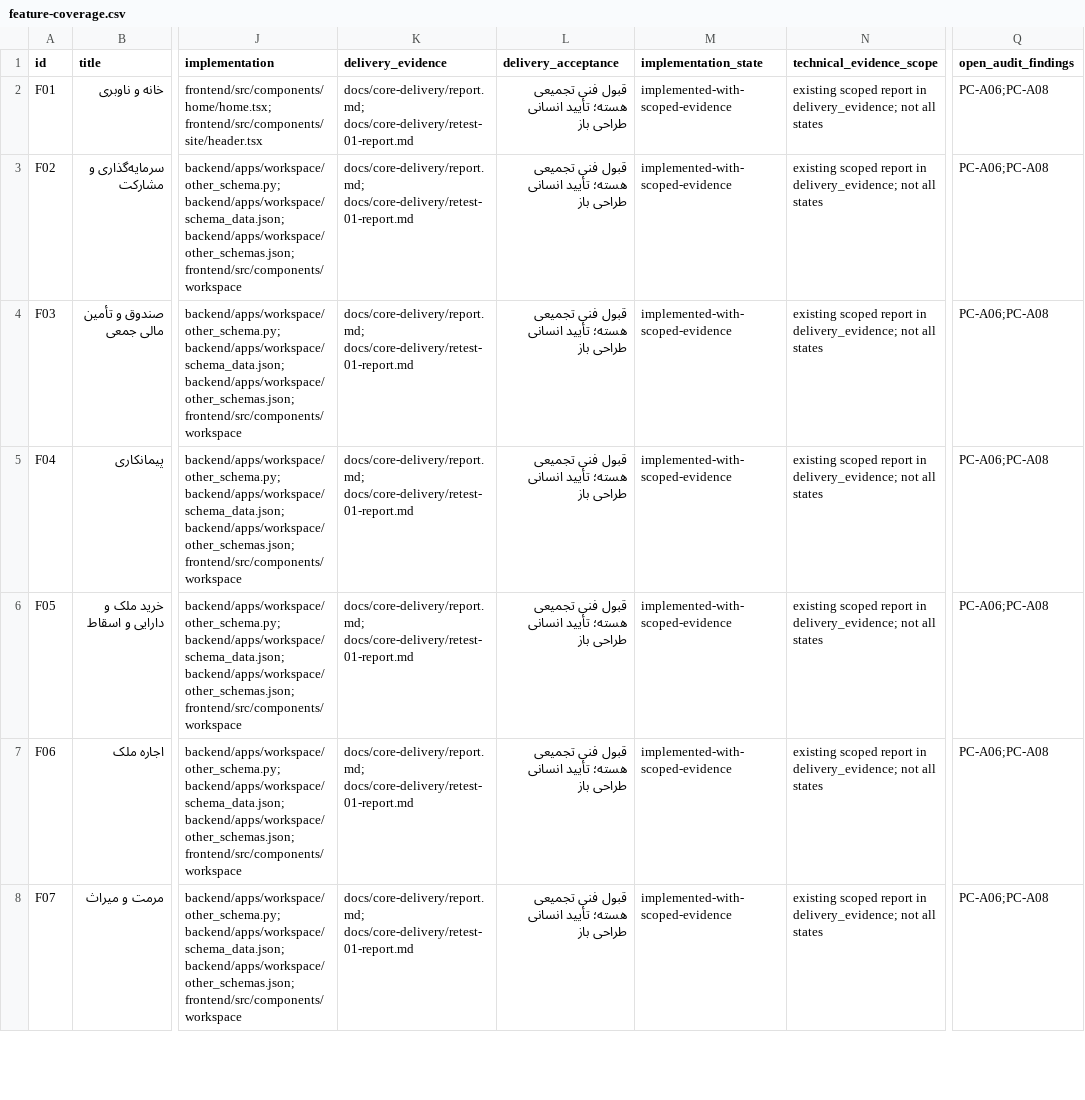
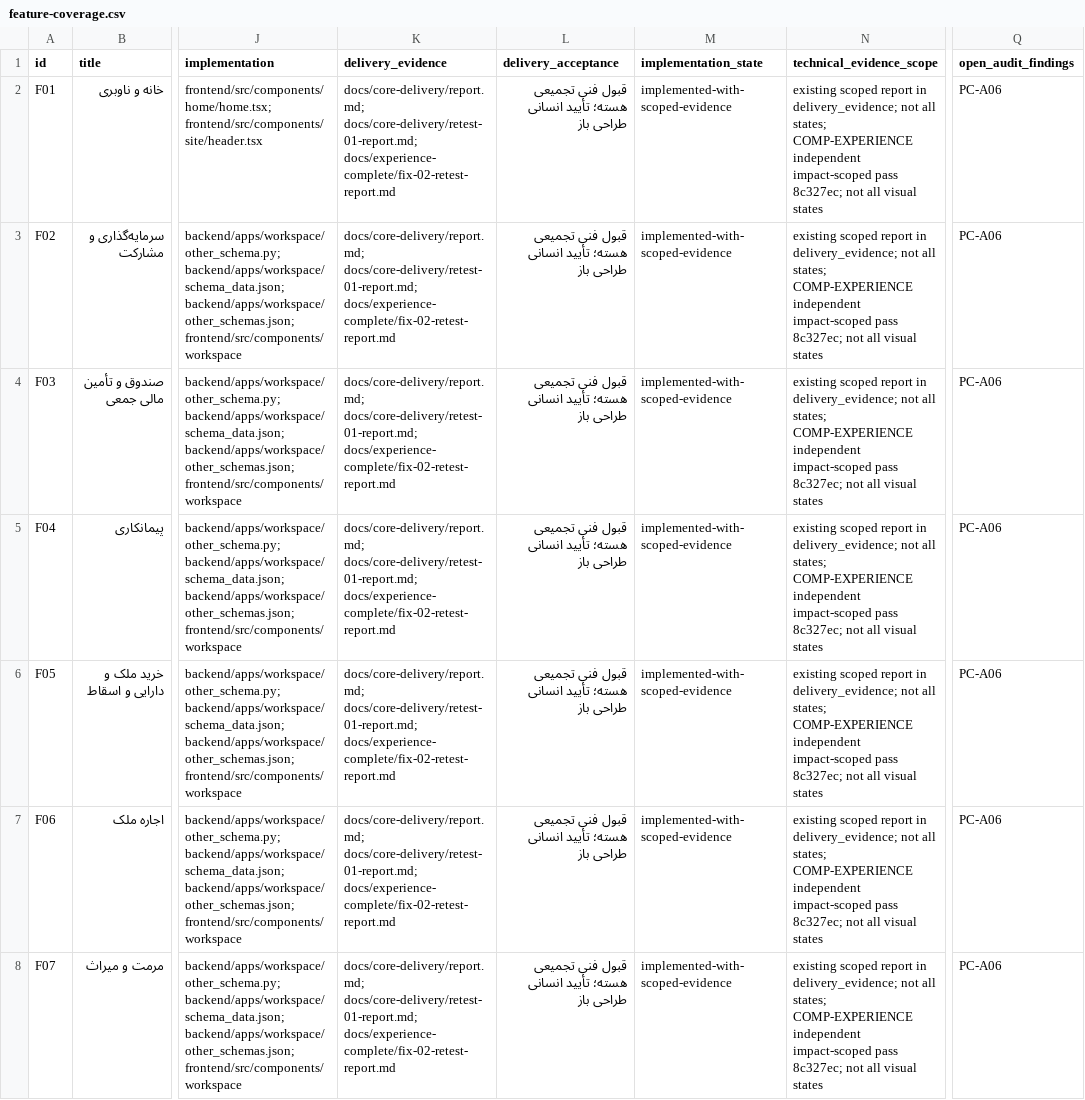
Before and after one commit to medyrad/invest, a CSV file: docs/catalogs/feature-coverage.csv, drawn as a sheet; only a part is shown, gaps mark what is left out; the diff covers the shown part only; the diff names each change by its address in the sheet, - before the commit and + after, or states it on an @@ line.

Commit message:
docs(experience): prepare human design and D28 acceptance gates

```diff
--- a/docs/catalogs/feature-coverage.csv
+++ b/docs/catalogs/feature-coverage.csv
-K2:K8 (delivery_evidence): docs/core-delivery/report.md; docs/core-delivery/retest-01-report.md
+K2:K8 (delivery_evidence): docs/core-delivery/report.md; docs/core-delivery/retest-01-report.md; docs/experience-complete/fix-02-retest-report.md
-N2:N8 (technical_evidence_scope): …not all states
+N2:N8 (technical_evidence_scope): …not all states; COMP-EXPERIENCE independent impact-scoped pass 8c327ec; not all visual states
-Q2:Q8 (open_audit_findings): PC-A06;PC-A08
+Q2:Q8 (open_audit_findings): PC-A06
```
Also changed, not shown: 93 edited cells elsewhere in this file, docs/catalogs/dynamic-context-review.csv, 25 other files.
